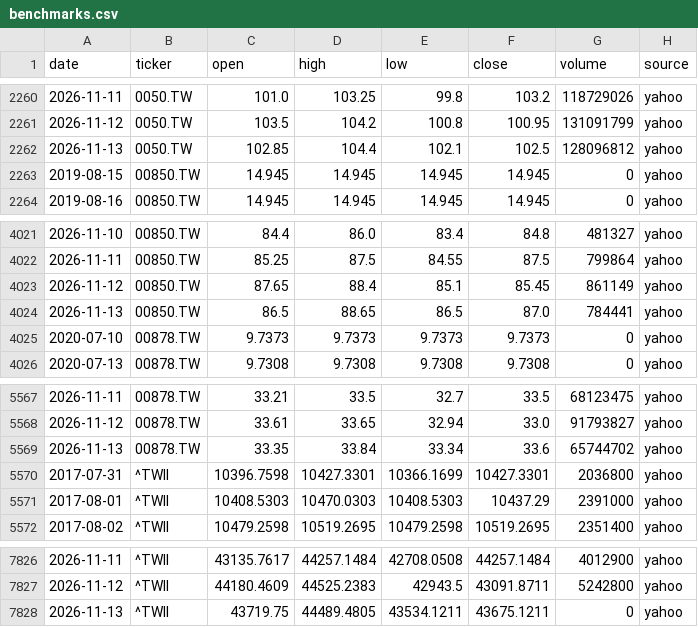
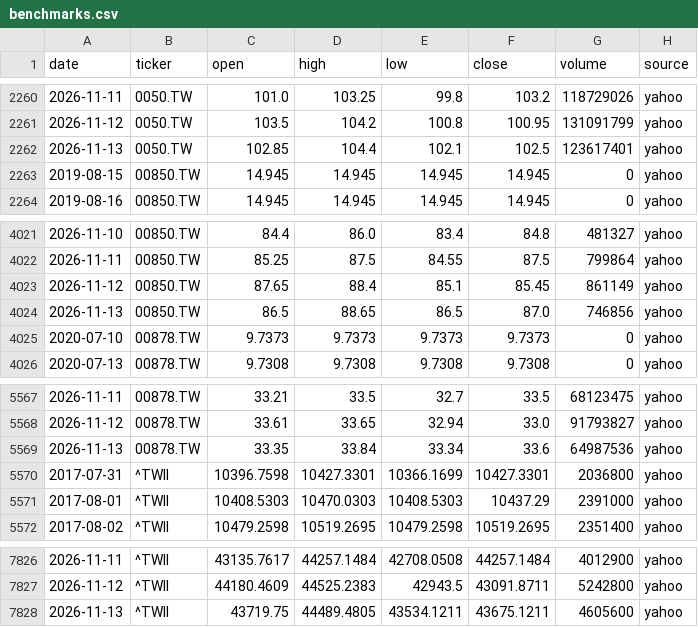
Before and after one commit to Hendrick0815/ESG_AI_Dashboard, a CSV file: data/processed/benchmarks.csv, drawn as a sheet; only a part is shown, gaps mark what is left out.

```diff
--- a/data/processed/benchmarks.csv
+++ b/data/processed/benchmarks.csv
@@ -2261,3 +2261,3 @@
 2026-11-12,0050.TW,103.5,104.2,100.8,100.95,131091799,yahoo
-2026-11-13,0050.TW,102.85,104.4,102.1,102.5,128096812,yahoo
+2026-11-13,0050.TW,102.85,104.4,102.1,102.5,123617401,yahoo
 2019-08-15,00850.TW,14.945,14.945,14.945,14.945,0,yahoo
@@ -4023,3 +4023,3 @@
 2026-11-12,00850.TW,87.65,88.4,85.1,85.45,861149,yahoo
-2026-11-13,00850.TW,86.5,88.65,86.5,87.0,784441,yahoo
+2026-11-13,00850.TW,86.5,88.65,86.5,87.0,746856,yahoo
 2020-07-10,00878.TW,9.7373,9.7373,9.7373,9.7373,0,yahoo
@@ -5568,3 +5568,3 @@
 2026-11-12,00878.TW,33.61,33.65,32.94,33.0,91793827,yahoo
-2026-11-13,00878.TW,33.35,33.84,33.34,33.6,65744702,yahoo
+2026-11-13,00878.TW,33.35,33.84,33.34,33.6,64987536,yahoo
 2017-07-31,^TWII,10396.7598,10427.3301,10366.1699,10427.3301,2036800,yahoo
@@ -7827,2 +7827,2 @@
 2026-11-12,^TWII,44180.4609,44525.2383,42943.5,43091.8711,5242800,yahoo
-2026-11-13,^TWII,43719.75,44489.4805,43534.1211,43675.1211,0,yahoo
+2026-11-13,^TWII,43719.75,44489.4805,43534.1211,43675.1211,4605600,yahoo
```
Also changed, not shown: data/processed/update_log.csv, 6 other files.
